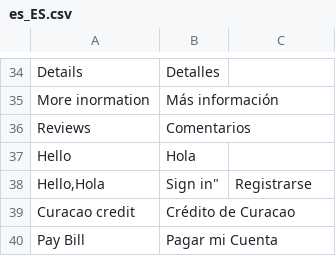
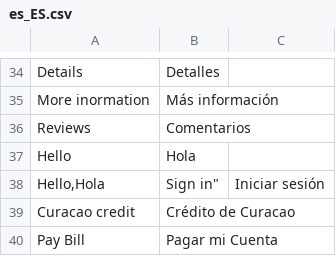
Before and after one commit to hanghua2017/icuracao-dev, a CSV file: app/design/frontend/Dyode/curacao/i18n/es_ES.csv, drawn as a sheet; only a part is shown, gaps mark what is left out.

Commit message:
changes

```diff
--- a/app/design/frontend/Dyode/curacao/i18n/es_ES.csv
+++ b/app/design/frontend/Dyode/curacao/i18n/es_ES.csv
@@ -37,4 +37,4 @@
 "Hello","Hola"
-"Hello,"Hola,"
-"Sign in","Registrarse"
+"Hello,"Hola,"
+"Sign in","Iniciar sesión"
 "Curacao credit","Crédito de Curacao"
```
